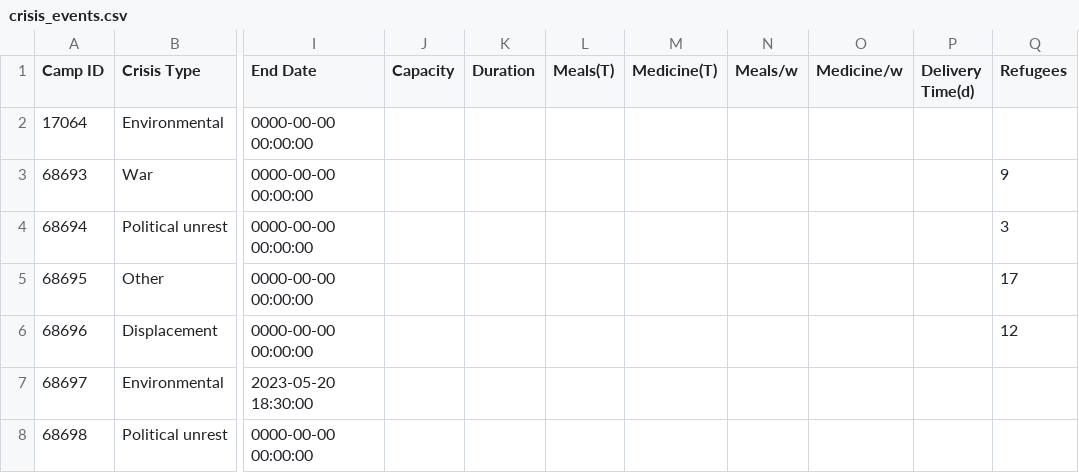
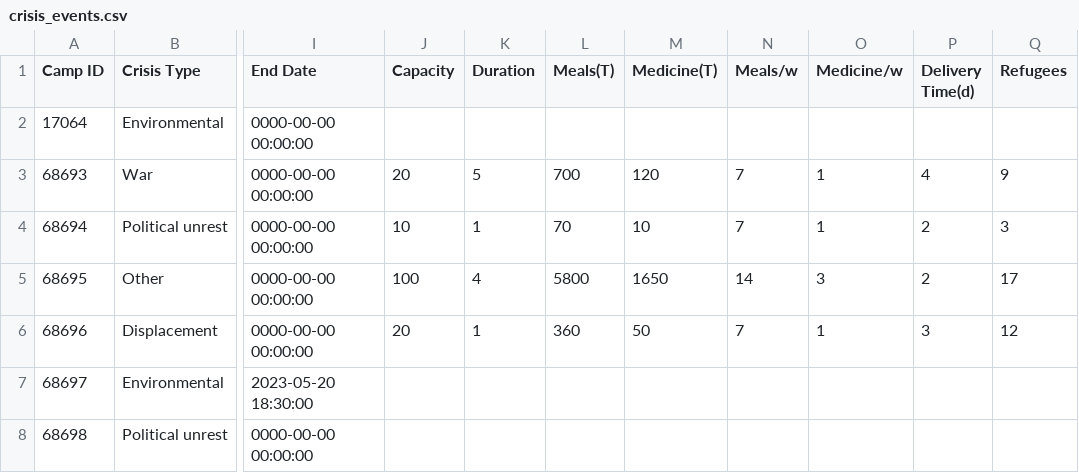
Before and after one commit to sebcarroll/Intro_Prog_UCL_G3, a CSV file: crisis_events.csv, drawn as a sheet; only a part is shown, gaps mark what is left out; the diff covers the shown part only; the diff names each change by its address in the sheet, - before the commit and + after, or states it on an @@ line.

Commit message:
Allocated resources to camps with refugees
Also moved refugees out of inactive camps

```diff
--- a/crisis_events.csv
+++ b/crisis_events.csv
-J3 (Capacity): (empty)
+J3 (Capacity): 20
-K3 (Duration): (empty)
+K3 (Duration): 5
-L3 (Meals(T)): (empty)
+L3 (Meals(T)): 700
-M3 (Medicine(T)): (empty)
+M3 (Medicine(T)): 120
-N3:N4 (Meals/w): (empty)
+N3:N4 (Meals/w): 7
-O3:O4 (Medicine/w): (empty)
+O3:O4 (Medicine/w): 1
-P3 (Delivery Time(d)): (empty)
+P3 (Delivery Time(d)): 4
-J4 (Capacity): (empty)
+J4 (Capacity): 10
-K4 (Duration): (empty)
+K4 (Duration): 1
-L4 (Meals(T)): (empty)
+L4 (Meals(T)): 70
-M4 (Medicine(T)): (empty)
+M4 (Medicine(T)): 10
-P4:P5 (Delivery Time(d)): (empty)
+P4:P5 (Delivery Time(d)): 2
-J5 (Capacity): (empty)
+J5 (Capacity): 100
-K5 (Duration): (empty)
+K5 (Duration): 4
-L5 (Meals(T)): (empty)
+L5 (Meals(T)): 5800
-M5 (Medicine(T)): (empty)
+M5 (Medicine(T)): 1650
-N5 (Meals/w): (empty)
+N5 (Meals/w): 14
-O5 (Medicine/w): (empty)
+O5 (Medicine/w): 3
-J6 (Capacity): (empty)
+J6 (Capacity): 20
-K6 (Duration): (empty)
+K6 (Duration): 1
-L6 (Meals(T)): (empty)
+L6 (Meals(T)): 360
-M6 (Medicine(T)): (empty)
+M6 (Medicine(T)): 50
-N6 (Meals/w): (empty)
+N6 (Meals/w): 7
-O6 (Medicine/w): (empty)
+O6 (Medicine/w): 1
-P6 (Delivery Time(d)): (empty)
+P6 (Delivery Time(d)): 3
```
Also changed, not shown: 17 edited cells elsewhere in this file, refugee_info.csv.
